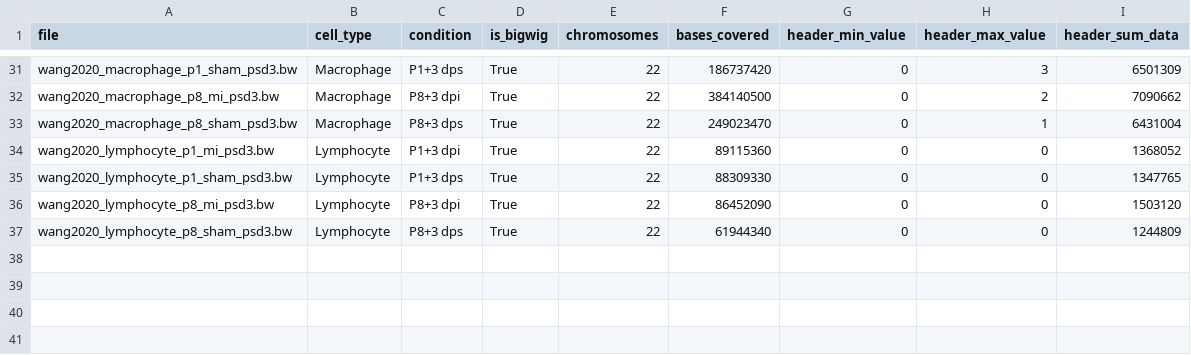
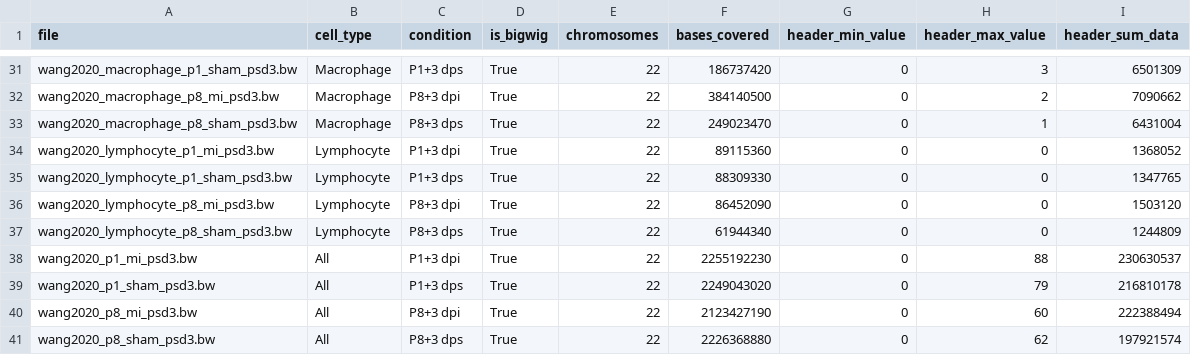
Before and after one commit to XiaoDongLab/Mouse-CArdiac-REgeneration-DataBase, a TSV file: src/assets/tracks/scatac/bigwig_validation.tsv, drawn as a sheet; only a part is shown, gaps mark what is left out.

```diff
--- a/src/assets/tracks/scatac/bigwig_validation.tsv
+++ b/src/assets/tracks/scatac/bigwig_validation.tsv
@@ -37 +37,5 @@ wang2020_lymphocyte_p8_mi_psd3.bw	Lymphocyte	P8+3 dpi	True	22	86452090	0	0	15031
 wang2020_lymphocyte_p8_sham_psd3.bw	Lymphocyte	P8+3 dps	True	22	61944340	0	0	1244809
+wang2020_p1_mi_psd3.bw	All	P1+3 dpi	True	22	2255192230	0	88	230630537
+wang2020_p1_sham_psd3.bw	All	P1+3 dps	True	22	2249043020	0	79	216810178
+wang2020_p8_mi_psd3.bw	All	P8+3 dpi	True	22	2123427190	0	60	222388494
+wang2020_p8_sham_psd3.bw	All	P8+3 dps	True	22	2226368880	0	62	197921574
```
Also changed, not shown: src/assets/tracks/scatac/track_metadata.tsv, 51 other files.
